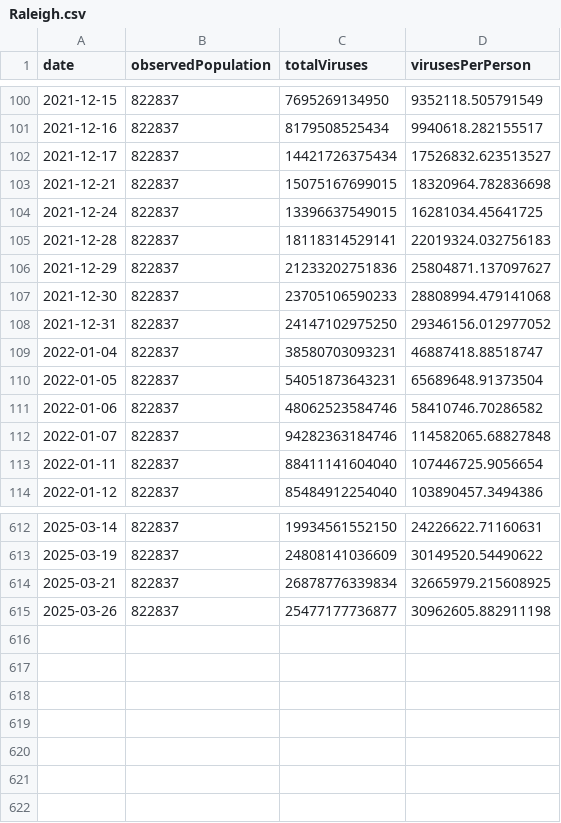
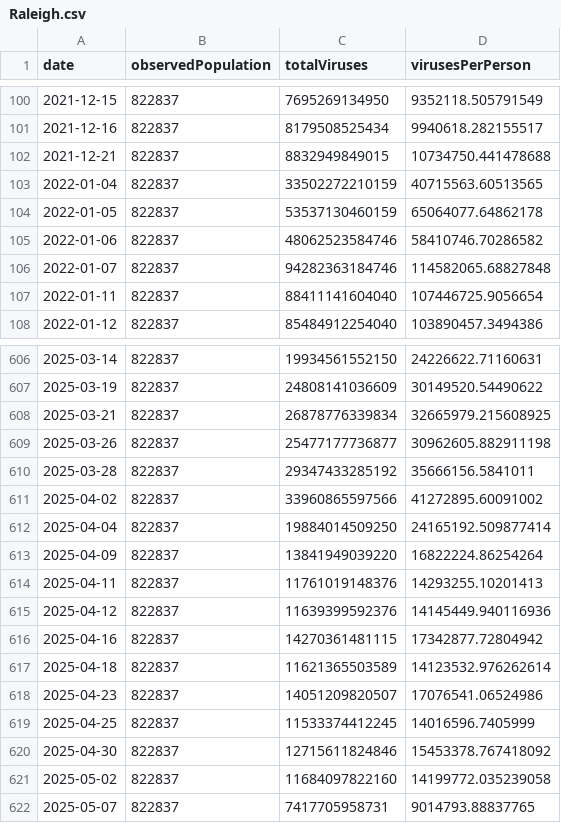
Before and after one commit to dball/triangle-covid, a CSV file: summaries/Raleigh.csv, drawn as a sheet; only a part is shown, gaps mark what is left out.

```diff
--- a/summaries/Raleigh.csv
+++ b/summaries/Raleigh.csv
@@ -101,11 +101,5 @@ date,observedPopulation,totalViruses,virusesPerPerson
 2021-12-16,822837,8179508525434,9940618.282155517
-2021-12-17,822837,14421726375434,17526832.623513527
-2021-12-21,822837,15075167699015,18320964.782836698
-2021-12-24,822837,13396637549015,16281034.45641725
-2021-12-28,822837,18118314529141,22019324.032756183
-2021-12-29,822837,21233202751836,25804871.137097627
-2021-12-30,822837,23705106590233,28808994.479141068
-2021-12-31,822837,24147102975250,29346156.012977052
-2022-01-04,822837,38580703093231,46887418.88518747
-2022-01-05,822837,54051873643231,65689648.91373504
+2021-12-21,822837,8832949849015,10734750.441478688
+2022-01-04,822837,33502272210159,40715563.60513565
+2022-01-05,822837,53537130460159,65064077.64862178
 2022-01-06,822837,48062523584746,58410746.70286582
@@ -615 +609,14 @@ date,observedPopulation,totalViruses,virusesPerPerson
 2025-03-26,822837,25477177736877,30962605.882911198
+2025-03-28,822837,29347433285192,35666156.5841011
+2025-04-02,822837,33960865597566,41272895.60091002
+2025-04-04,822837,19884014509250,24165192.509877414
+2025-04-09,822837,13841949039220,16822224.86254264
+2025-04-11,822837,11761019148376,14293255.10201413
+2025-04-12,822837,11639399592376,14145449.940116936
+2025-04-16,822837,14270361481115,17342877.72804942
+2025-04-18,822837,11621365503589,14123532.976262614
+2025-04-23,822837,14051209820507,17076541.06524986
+2025-04-25,822837,11533374412245,14016596.7405999
+2025-04-30,822837,12715611824846,15453378.767418092
+2025-05-02,822837,11684097822160,14199772.035239058
+2025-05-07,822837,7417705958731,9014793.88837765
```
Also changed, not shown: summaries/Durham, Chapel Hill.csv, summaries/Triangle.csv, 1 other file.
